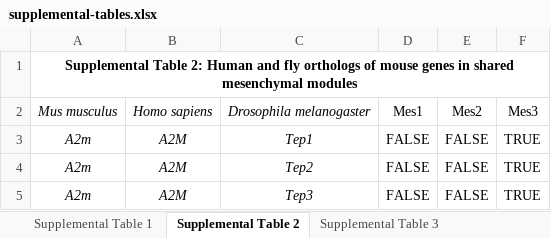
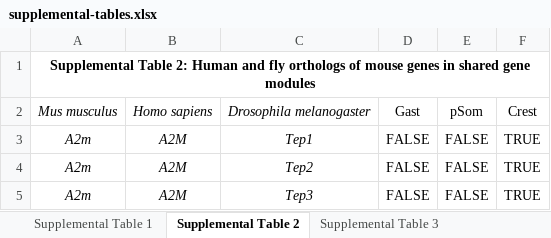
Before and after one commit to calebclayreagor/EMToolbox, an Excel workbook: manuscript/version1/supplemental-tables.xlsx, sheet Supplemental Table 2, drawn as a sheet; only a part is shown; values as stored, in another font and other column widths than the file's, no borders; table styles not drawn; the diff names each change by its address in the sheet, - before the commit and + after, or states it on an @@ line.

```diff
--- a/manuscript/version1/supplemental-tables.xlsx (sheet Supplemental Table 2)
+++ b/manuscript/version1/supplemental-tables.xlsx (sheet Supplemental Table 2)
-A1: …in shared mesenchymal modules
+A1: …in shared gene modules
-D2: Mes1
+D2: Gast
-E2: Mes2
+E2: pSom
-F2: Mes3
+F2: Crest
```
Also changed, not shown: sheet Supplemental Table 1, sheet Supplemental Table 6, sheet Supplemental Table 5, sheet Supplemental Table 3, sheet Supplemental Table 4, 7 other files.
